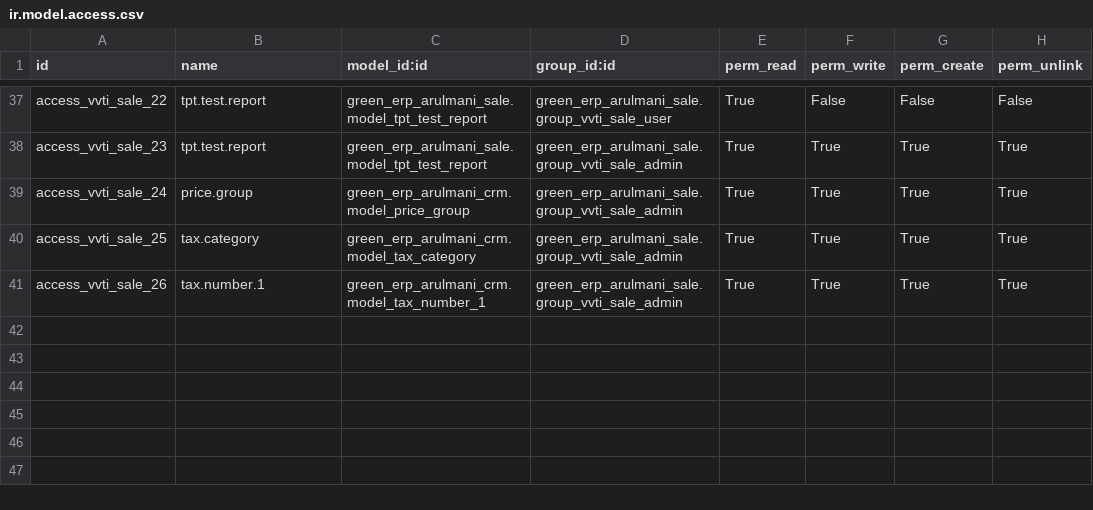
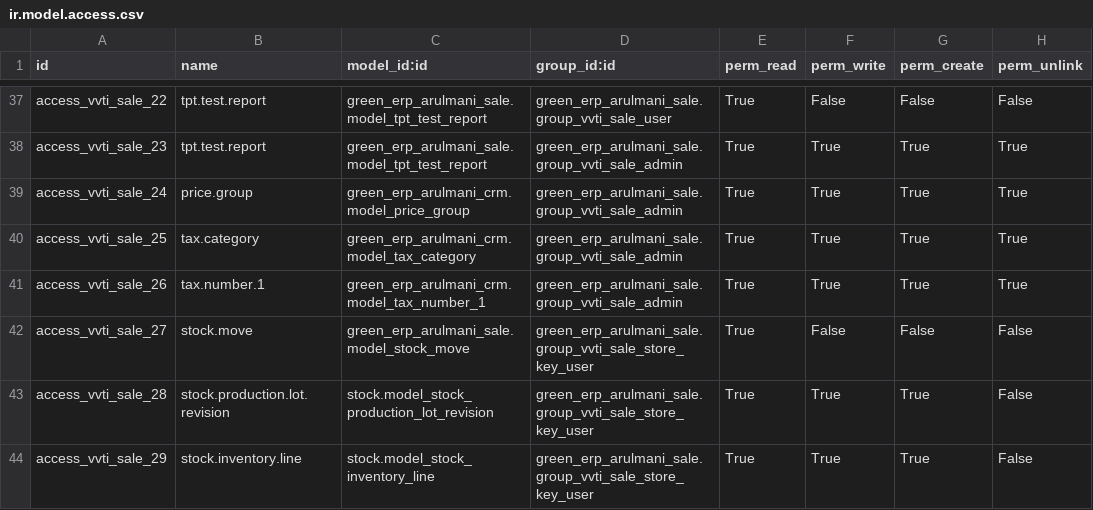
Before and after one commit to minhphung171093/Arul---HRM, a CSV file: green_erp_arulmani_sale/security/ir.model.access.csv, drawn as a sheet; only a part is shown, gaps mark what is left out; the diff names each change by its address in the sheet, - before the commit and + after, or states it on an @@ line.

```diff
--- a/green_erp_arulmani_sale/security/ir.model.access.csv
+++ b/green_erp_arulmani_sale/security/ir.model.access.csv
+row 42: access_vvti_sale_27 | stock.move | green_erp_arulmani_sale.model_stock_move | green_erp_arulmani_sale.group_vvti_sale_store_key_user | True | False | False | False
+row 43: access_vvti_sale_28 | stock.production.lot.revision | stock.model_stock_production_lot_revision | green_erp_arulmani_sale.group_vvti_sale_store_key_user | True | True | True | False
+row 44: access_vvti_sale_29 | stock.inventory.line | stock.model_stock_inventory_line | green_erp_arulmani_sale.group_vvti_sale_store_key_user | True | True | True | False
```
Also changed, not shown: 5 other files.
